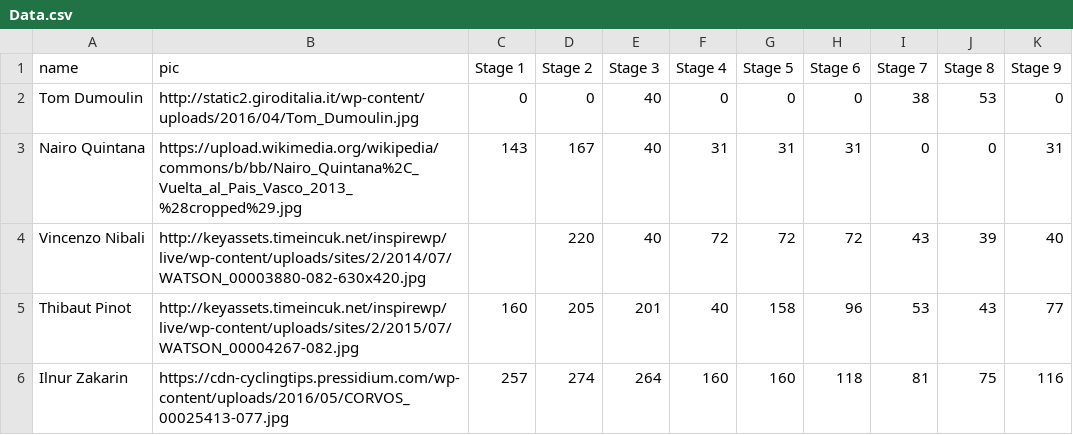
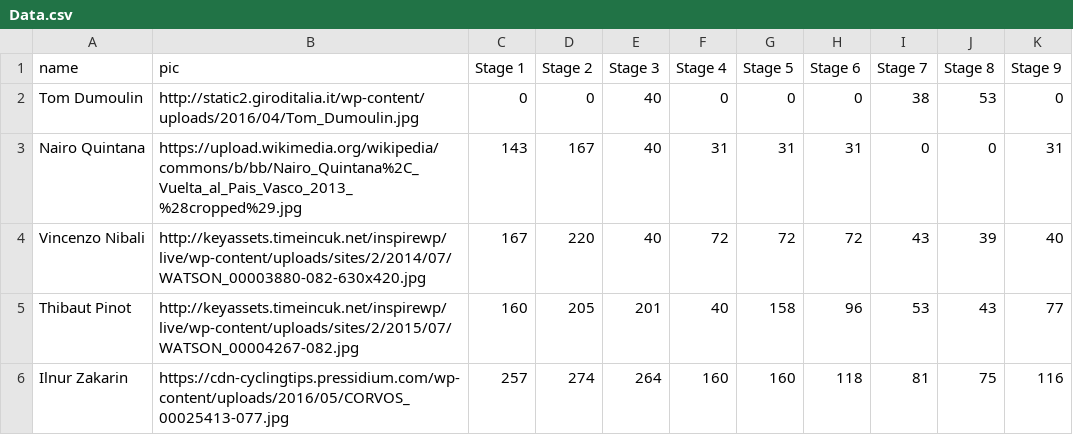
Before and after one commit to scalzadonna/template-horserace, a CSV file: data/Data.csv, drawn as a sheet.

Commit message:
Reinstate missing number in sample data

```diff
--- a/data/Data.csv
+++ b/data/Data.csv
@@ -3,3 +3,3 @@ Tom Dumoulin, http://static2.giroditalia.it/wp-content/uploads/2016/04/Tom_Dumou
 Nairo Quintana, https://upload.wikimedia.org/wikipedia/commons/b/bb/Nairo_Quintana%2C_Vuelta_al_Pais_Vasco_2013_%28cropped%29.jpg, 143, 167, 40, 31, 31, 31, 0, 0, 31
-Vincenzo Nibali, http://keyassets.timeincuk.net/inspirewp/live/wp-content/uploads/sites/2/2014/07/WATSON_00003880-082-630x420.jpg,, 220, 40, 72, 72, 72, 43, 39, 40
+Vincenzo Nibali, http://keyassets.timeincuk.net/inspirewp/live/wp-content/uploads/sites/2/2014/07/WATSON_00003880-082-630x420.jpg, 167, 220, 40, 72, 72, 72, 43, 39, 40
 Thibaut Pinot, http://keyassets.timeincuk.net/inspirewp/live/wp-content/uploads/sites/2/2015/07/WATSON_00004267-082.jpg, 160, 205, 201, 40, 158, 96, 53, 43, 77
```
